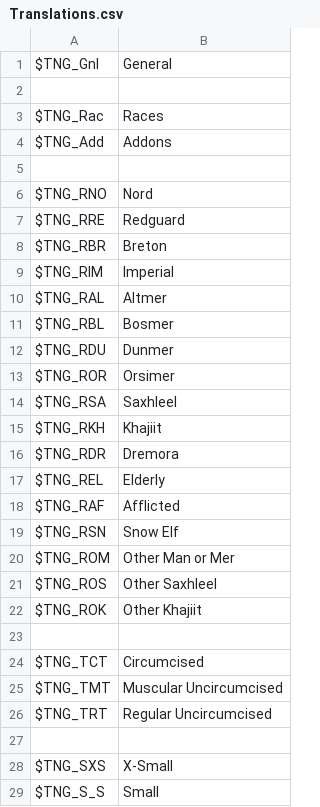
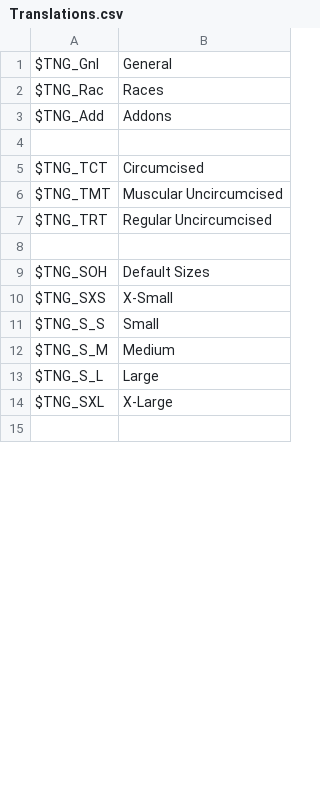
Before and after one commit to ModiLogist/TheNewGentleman, a CSV file: ext/Translations.csv, drawn as a sheet; only a part is shown; the shorter side is filled out with more unchanged rows; the diff covers the shown part only.

```diff
--- a/ext/Translations.csv
+++ b/ext/Translations.csv
@@ -1,23 +1,4 @@
 $TNG_Gnl,General
-,
 $TNG_Rac,Races
 $TNG_Add,Addons
-,
-$TNG_RNO,Nord
-$TNG_RRE,Redguard
-$TNG_RBR,Breton
-$TNG_RIM,Imperial
-$TNG_RAL,Altmer
-$TNG_RBL,Bosmer
-$TNG_RDU,Dunmer
-$TNG_ROR,Orsimer
-$TNG_RSA,Saxhleel
-$TNG_RKH,Khajiit
-$TNG_RDR,Dremora
-$TNG_REL,Elderly
-$TNG_RAF,Afflicted
-$TNG_RSN,Snow Elf
-$TNG_ROM,Other Man or Mer
-$TNG_ROS,Other Saxhleel
-$TNG_ROK,Other Khajiit
 ,
@@ -27,2 +8,3 @@ $TNG_TRT,Regular Uncircumcised
 ,
+$TNG_SOH,Default Sizes
 $TNG_SXS,X-Small
```
Also changed, not shown: 26 added rows, 10 removed rows and 13 edited cells elsewhere in this file, 2 other files.
